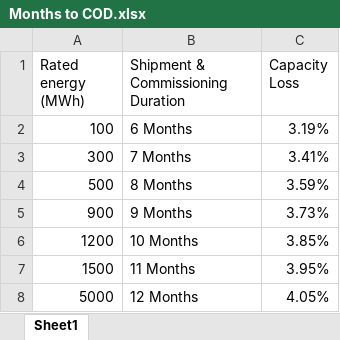
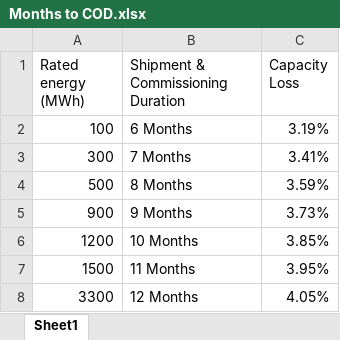
Before and after one commit to he-man-shoo/glowing-chainsaw, an Excel workbook: src/Months to COD.xlsx, sheet Sheet1, drawn as a sheet; values as stored, in another font and other column widths than the file's, no borders; the diff names each change by its address in the sheet, - before the commit and + after, or states it on an @@ line.

```diff
--- a/src/Months to COD.xlsx (sheet Sheet1)
+++ b/src/Months to COD.xlsx (sheet Sheet1)
-A8 (Rated energy (MWh)): 5000
+A8 (Rated energy (MWh)): 3300
```
Also changed, not shown: src/DC RTE.xlsx, src/Losses Table.xlsx, 4 other files.
